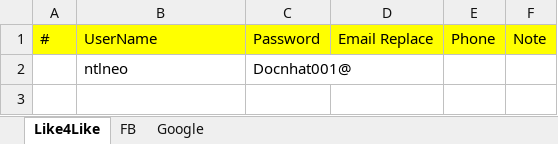
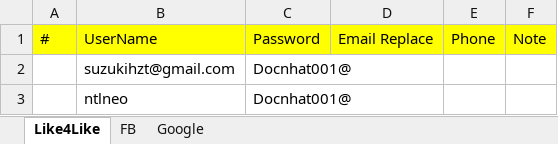
Before and after one commit to Ntlneo/CoreAutomationTest, an Excel workbook: TestAuto/DataTest/DataAutoFB.xlsx, sheet Like4Like, drawn as a sheet; values as stored, in another font and other column widths than the file's, no borders; the diff names each change by its address in the sheet, - before the commit and + after, or states it on an @@ line.

Commit message:
add package Utils + read Data for FB

```diff
--- a/TestAuto/DataTest/DataAutoFB.xlsx (sheet Like4Like)
+++ b/TestAuto/DataTest/DataAutoFB.xlsx (sheet Like4Like)
+row 2:  | suzukihzt@gmail.com | Docnhat001@
```
Also changed, not shown: 3 other files.
